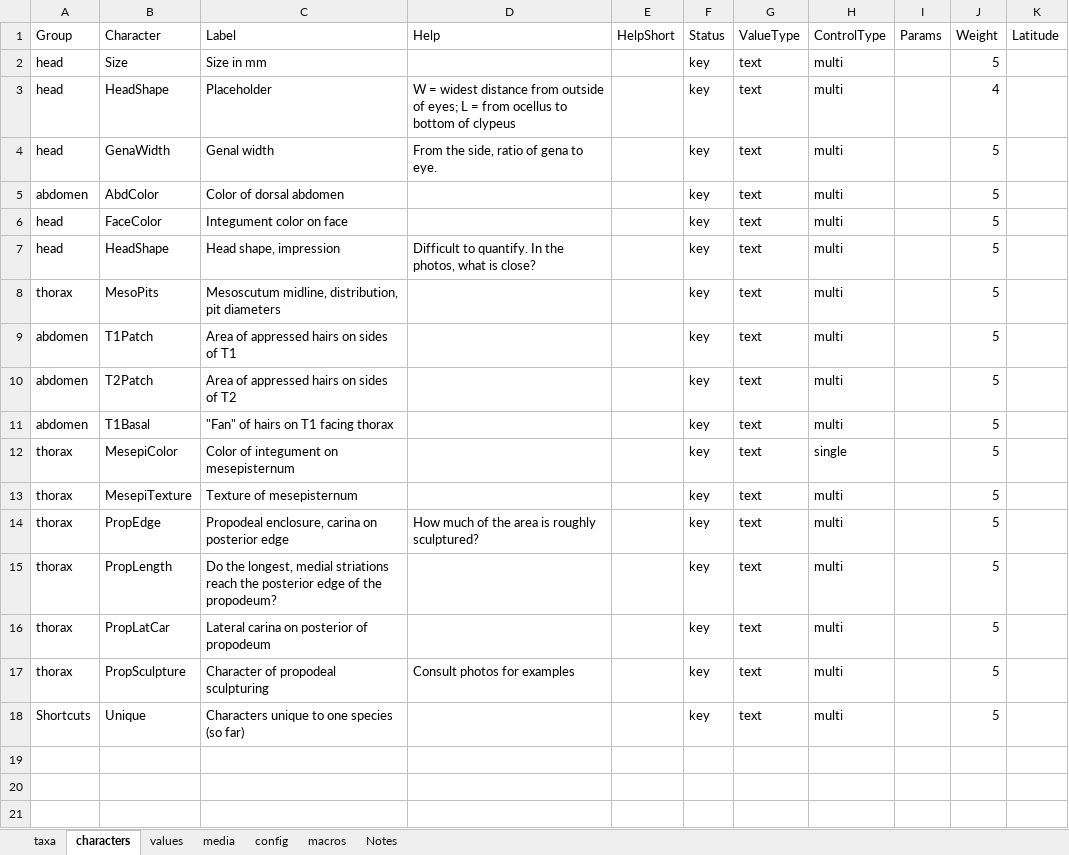
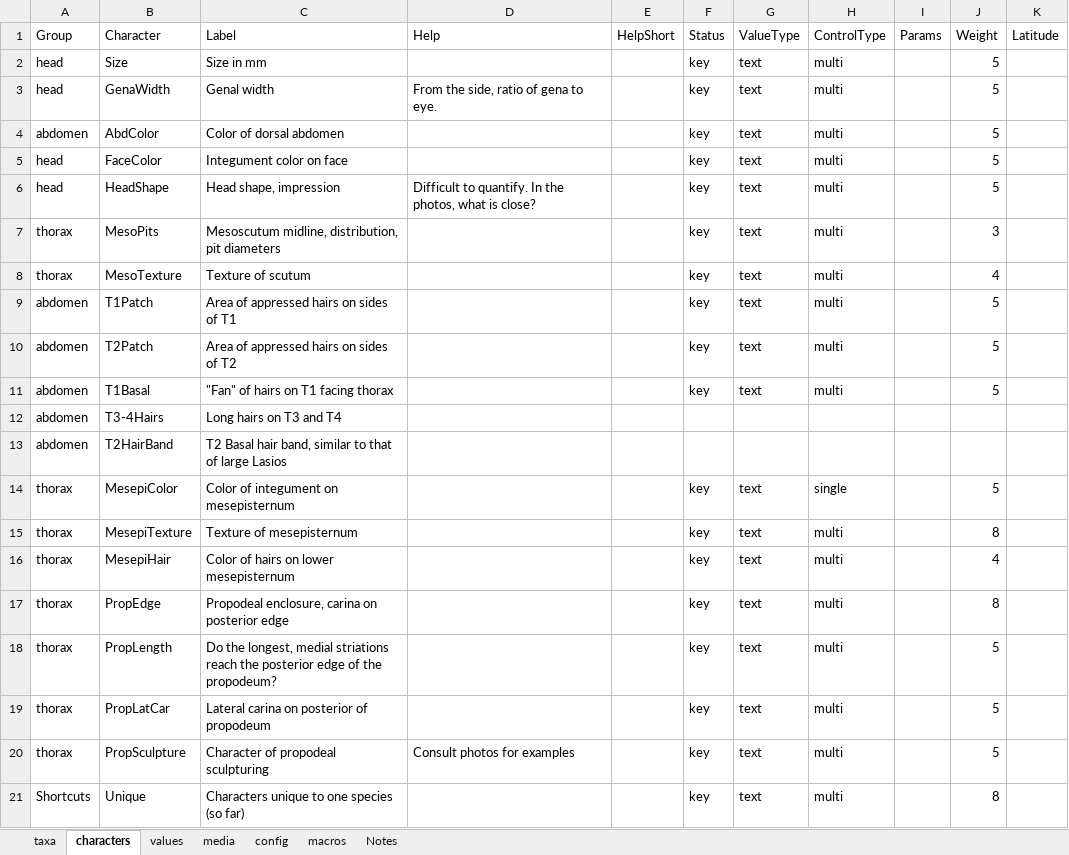
Before and after one commit to Leptinotarsa/NewEmpty, an Excel workbook: identikit/kb/LasioDialictus/Key-LasioDialictus.xlsm, sheet characters, drawn as a sheet; values as stored, in another font and other column widths than the file's, no borders; removed rows and columns are numbered as before the commit, all else as after; the diff names each change by its address in the sheet, - before the commit and + after, or states it on an @@ line.

Commit message:
additions including abdomen pix

```diff
--- a/identikit/kb/LasioDialictus/Key-LasioDialictus.xlsm (sheet characters)
+++ b/identikit/kb/LasioDialictus/Key-LasioDialictus.xlsm (sheet characters)
-row 3: head | HeadShape | Placeholder | W = widest distance from outside of eyes; L = from ocellus to bottom of clypeus |  | key | text | multi |  | 4
-J7 (Weight): 5
+J7 (Weight): 3
+row 8: thorax | MesoTexture | Texture of scutum |  |  | key | text | multi |  | 4
+row 12: abdomen | T3-4Hairs | Long hairs on T3 and T4
+row 13: abdomen | T2HairBand | T2 Basal hair band, similar to that of large Lasios
-J15 (Weight): 5
+J15 (Weight): 8
+row 16: thorax | MesepiHair | Color of hairs on lower mesepisternum |  |  | key | text | multi |  | 4
-D17 (Help): How much of the area is roughly sculptured?
+D17 (Help): (empty)
-J17 (Weight): 5
+J17 (Weight): 8
-J21 (Weight): 5
+J21 (Weight): 8
```
Also changed, not shown: sheet media, sheet taxa, sheet values, charts or pictures, 6 other files.
